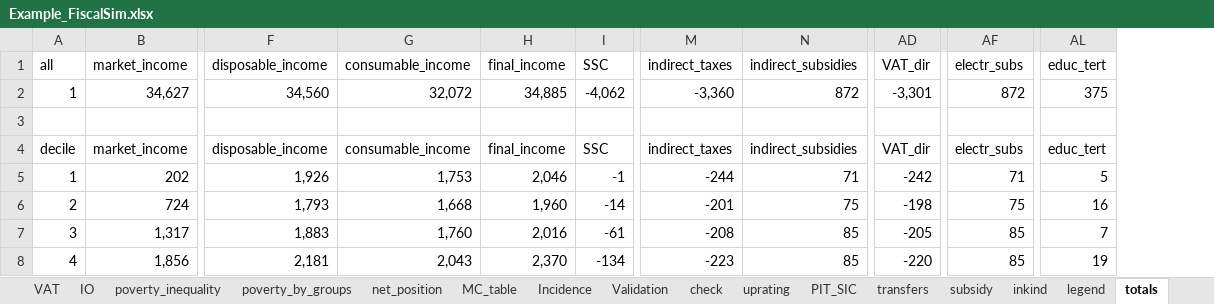
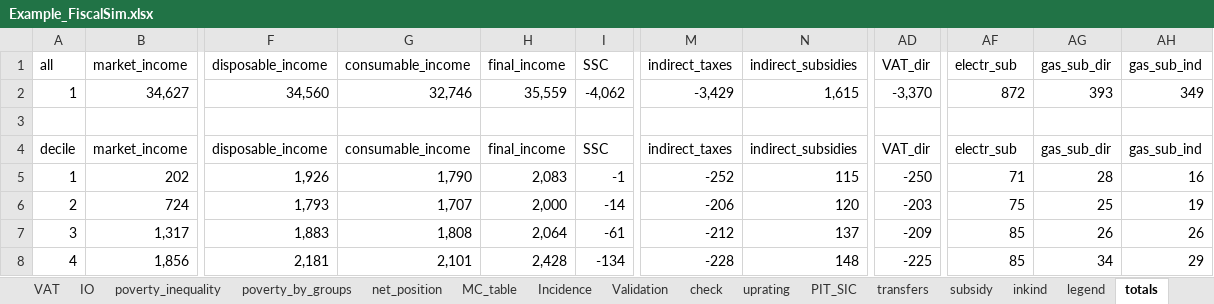
Before and after one commit to wbEPL/Example_FiscalSim, an Excel workbook: 03.Tool/Example_FiscalSim.xlsx, sheet totals, drawn as a sheet; only a part is shown, gaps mark what is left out; values as stored, in another font and other column widths than the file's, no borders; removed rows and columns are numbered as before the commit, all else as after; the diff covers the shown part only; the diff names each change by its address in the sheet, - before the commit and + after, or states it on an @@ line.

Commit message:
added gas subsidies
Gas subsidies: direct and indirect effect in pre-simulation and simulation stage

```diff
--- a/03.Tool/Example_FiscalSim.xlsx (sheet totals)
+++ b/03.Tool/Example_FiscalSim.xlsx (sheet totals)
+column AG (gas_sub_dir), rows 2-8: 393 |  | gas_sub_dir | 28 | 25 | 26 | 34
+column AH (gas_sub_ind), rows 2-8: 349 |  | gas_sub_ind | 16 | 19 | 26 | 29
-column AL (educ_tert), rows 2-8: 375 |  | educ_tert | 5 | 16 | 7 | 19
-AF1: electr_subs
+AF1: electr_sub
-G2 (consumable_income): 32,072
+G2 (consumable_income): 32,746
-H2 (final_income): 34,885
+H2 (final_income): 35,559
-M2 (indirect_taxes): -3,360
+M2 (indirect_taxes): -3,429
-N2 (indirect_subsidies): 872
+N2 (indirect_subsidies): 1,615
-AD2 (VAT_dir): -3,301
+AD2 (VAT_dir): -3,370
-AF4 (electr_sub): electr_subs
+AF4 (electr_sub): electr_sub
-G5 (consumable_income): 1,753
+G5 (consumable_income): 1,790
-H5 (final_income): 2,046
+H5 (final_income): 2,083
-M5 (indirect_taxes): -244
+M5 (indirect_taxes): -252
-N5 (indirect_subsidies): 71
+N5 (indirect_subsidies): 115
-AD5 (VAT_dir): -242
+AD5 (VAT_dir): -250
-G6 (consumable_income): 1,668
+G6 (consumable_income): 1,707
-H6 (final_income): 1,960
+H6 (final_income): 2,000
-M6 (indirect_taxes): -201
+M6 (indirect_taxes): -206
-N6 (indirect_subsidies): 75
+N6 (indirect_subsidies): 120
-AD6 (VAT_dir): -198
+AD6 (VAT_dir): -203
-G7 (consumable_income): 1,760
+G7 (consumable_income): 1,808
-H7 (final_income): 2,016
+H7 (final_income): 2,064
-M7 (indirect_taxes): -208
+M7 (indirect_taxes): -212
-N7 (indirect_subsidies): 85
+N7 (indirect_subsidies): 137
-AD7 (VAT_dir): -205
+AD7 (VAT_dir): -209
-G8 (consumable_income): 2,043
+G8 (consumable_income): 2,101
-H8 (final_income): 2,370
+H8 (final_income): 2,428
-M8 (indirect_taxes): -223
+M8 (indirect_taxes): -228
-N8 (indirect_subsidies): 85
+N8 (indirect_subsidies): 148
-AD8 (VAT_dir): -220
+AD8 (VAT_dir): -225
```
Also changed, not shown: 9 added rows, 9 removed rows and 128 edited cells elsewhere in this sheet, sheet net_position, sheet all, sheet MC_table, sheet MC, sheet Validation, sheet gini_poverty, 7 more sheets, formulas that keep their value, hidden cells, charts or pictures, 4 other files.
